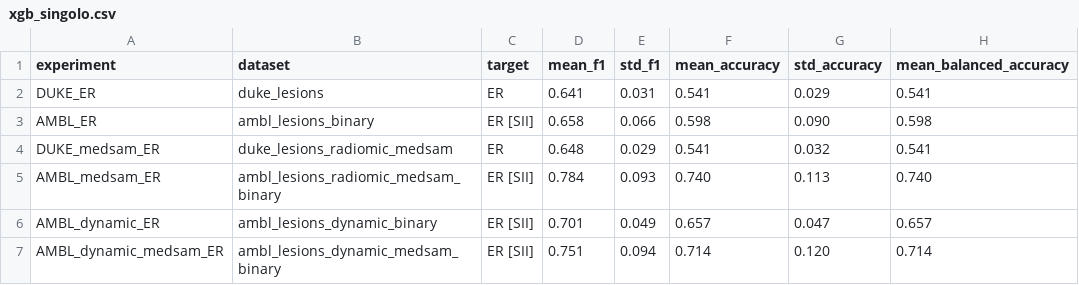
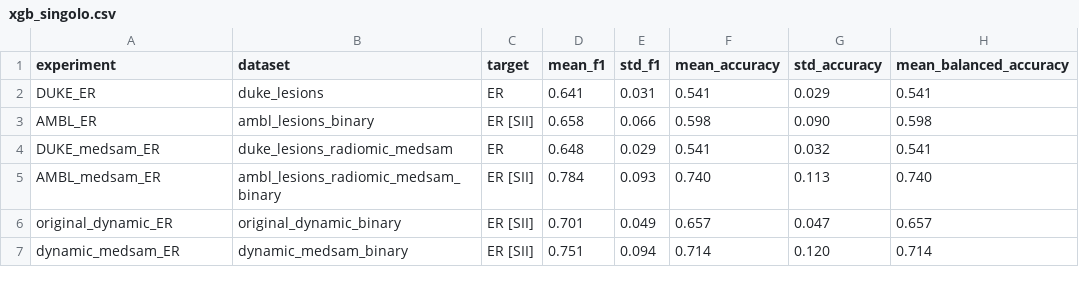
Before and after one commit to FrancescoDalCanto/BC-ML4, a CSV file: src/modelli_singoli/XGBoost/xgb_singolo.csv, drawn as a sheet; only a part is shown; the diff names each change by its address in the sheet, - before the commit and + after, or states it on an @@ line.

Commit message:
add csv dynamic

```diff
--- a/src/modelli_singoli/XGBoost/xgb_singolo.csv
+++ b/src/modelli_singoli/XGBoost/xgb_singolo.csv
-A6 (experiment): AMBL_dynamic_ER
+A6 (experiment): original_dynamic_ER
-B6 (dataset): ambl_lesions_dynamic_binary
+B6 (dataset): original_dynamic_binary
-A7 (experiment): AMBL_dynamic_medsam_ER
+A7 (experiment): dynamic_medsam_ER
-B7 (dataset): ambl_lesions_dynamic_medsam_binary
+B7 (dataset): dynamic_medsam_binary
```
Also changed, not shown: 5 other files.
